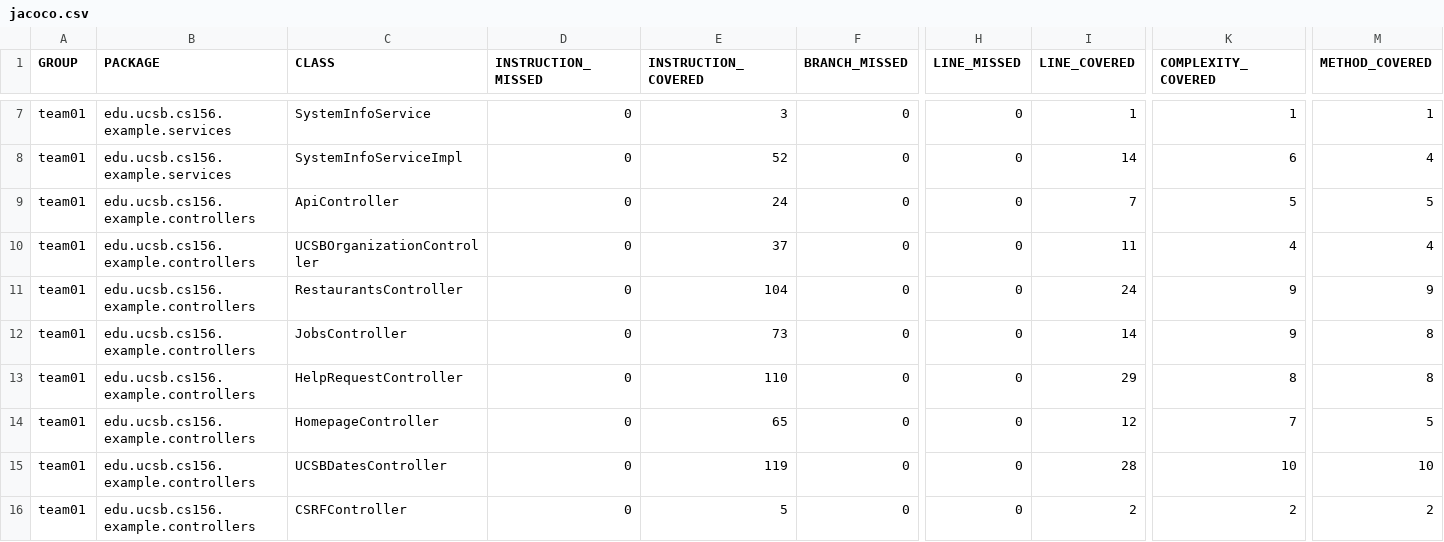
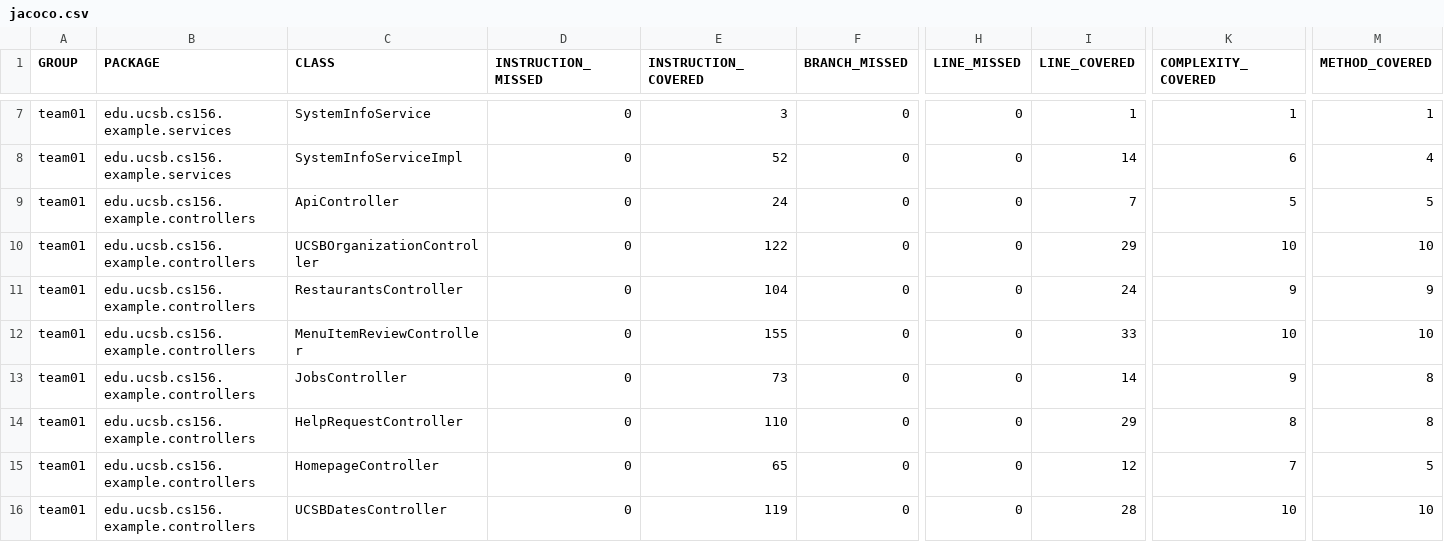
Before and after one commit to ucsb-cs156-s26/team01-s26-01, a CSV file: prs/62/jacoco/jacoco.csv, drawn as a sheet; only a part is shown, gaps mark what is left out; the shorter side is filled out with more unchanged rows; rows hold the shown columns only; the diff names each change by its address in the sheet, - before the commit and + after, or states it on an @@ line.

Commit message:
Deploying to gh-pages from @ ucsb-cs156-s26/team01-s26-01@98e7ad049a24cf3ae703831bc0f63e7fb593bc48 🚀

```diff
--- a/prs/62/jacoco/jacoco.csv
+++ b/prs/62/jacoco/jacoco.csv
-E10 (INSTRUCTION_COVERED): 37
+E10 (INSTRUCTION_COVERED): 122
-I10 (LINE_COVERED): 11
+I10 (LINE_COVERED): 29
-K10 (COMPLEXITY_COVERED): 4
+K10 (COMPLEXITY_COVERED): 10
-M10 (METHOD_COVERED): 4
+M10 (METHOD_COVERED): 10
+row 12: team01 | edu.ucsb.cs156.example.controllers | MenuItemReviewController | 0 | 155 | 0 | 0 | 33 | 10 | 10
```
Also changed, not shown: 10 other files.
